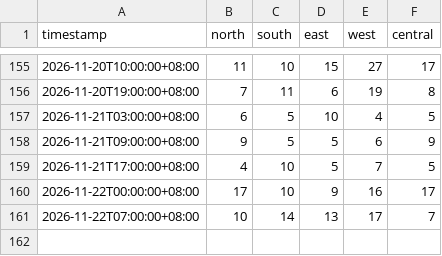
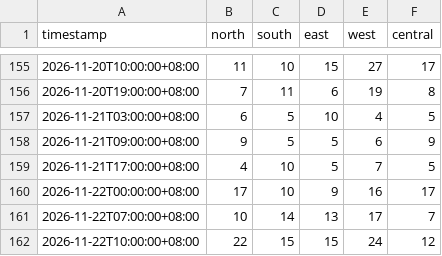
Before and after one commit to ivywong416/pm25-data, a CSV file: sg_pm25_history.csv, drawn as a sheet; only a part is shown, gaps mark what is left out; the diff names each change by its address in the sheet, - before the commit and + after, or states it on an @@ line.

```diff
--- a/sg_pm25_history.csv
+++ b/sg_pm25_history.csv
+row 162: 2026-11-22T10:00:00+08:00 | 22 | 15 | 15 | 24 | 12
```
